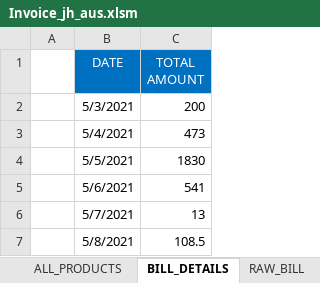
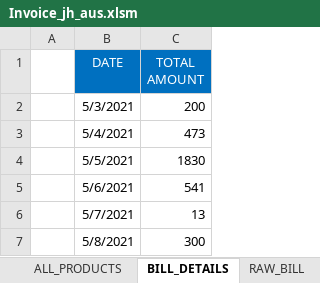
Before and after one commit to Talib111/IMP_EXCEL, an Excel workbook: Invoice_jh_aus.xlsm, sheet BILL_DETAILS, drawn as a sheet; values as stored, in another font and other column widths than the file's, no borders; charts and pictures and conditional formats and table styles not drawn; the diff names each change by its address in the sheet, - before the commit and + after, or states it on an @@ line.

```diff
--- a/Invoice_jh_aus.xlsm (sheet BILL_DETAILS)
+++ b/Invoice_jh_aus.xlsm (sheet BILL_DETAILS)
-C7 (TOTAL AMOUNT): 108.5
+C7 (TOTAL AMOUNT): 300
```
Also changed, not shown: sheet INVOICE, sheet PATIENT_DETAILS, sheet ALL_PRODUCTS, sheet RAW_BILL, charts or pictures.
